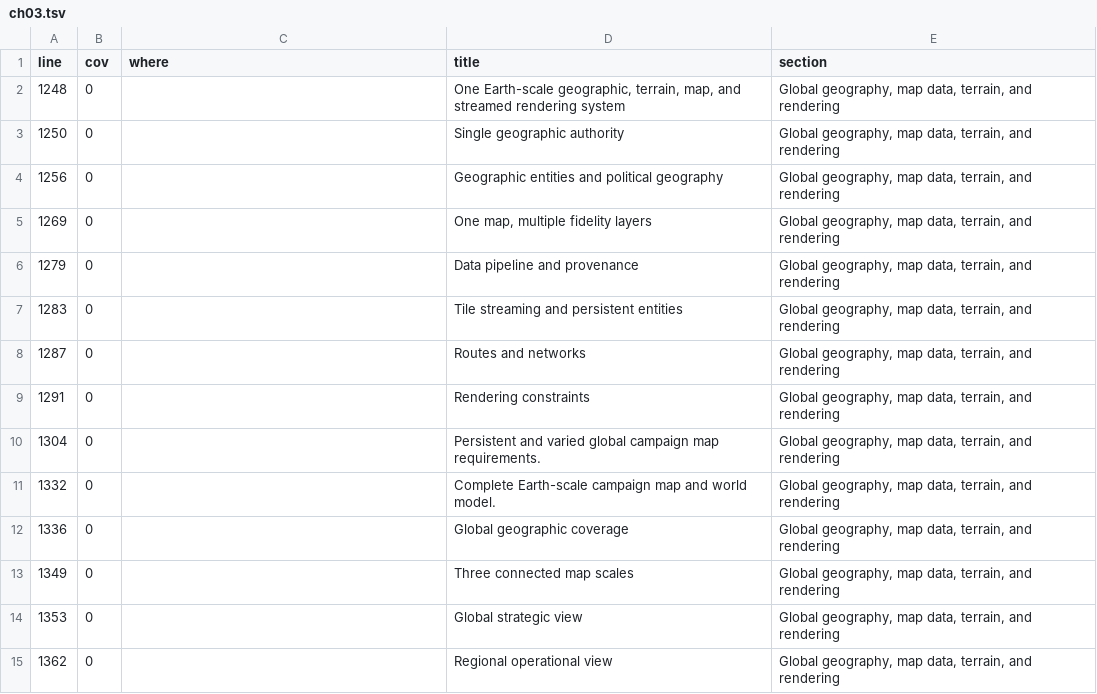
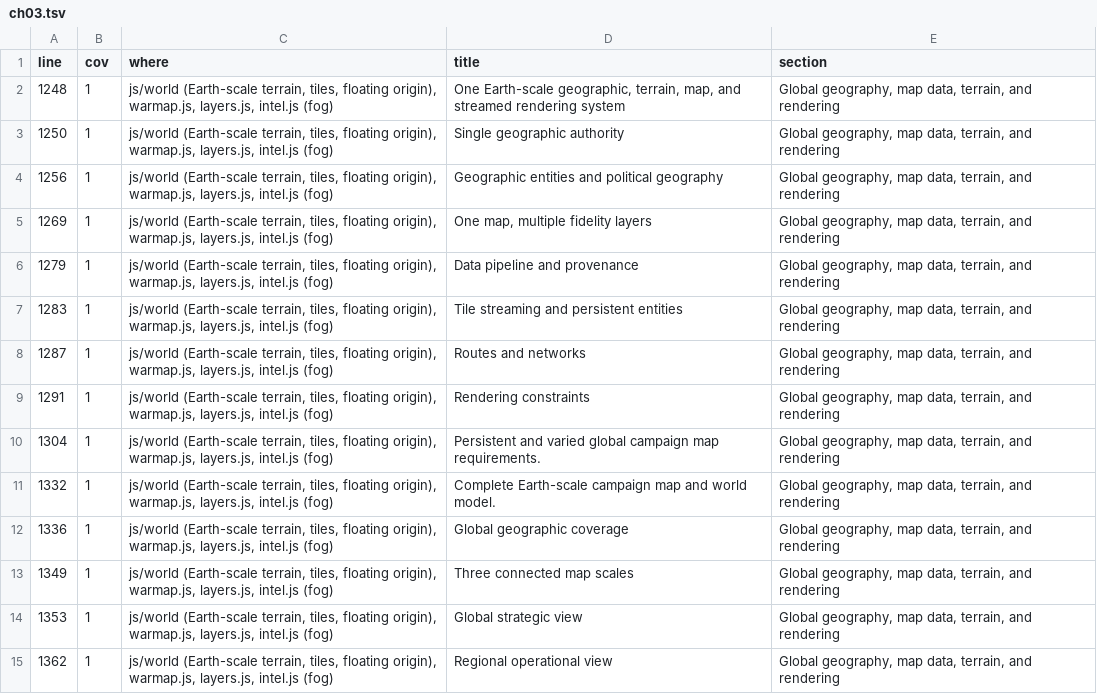
Before and after one commit to unforgiven29/HTML-Flight-Combat, a TSV file: docs/campaign/depth/ch03.tsv, drawn as a sheet; only a part is shown; the diff covers the shown part only.

```diff
--- a/docs/campaign/depth/ch03.tsv
+++ b/docs/campaign/depth/ch03.tsv
@@ -1,15 +1,15 @@
 line	cov	where	title	section
-1248	0		One Earth-scale geographic, terrain, map, and streamed rendering system	Global geography, map data, terrain, and rendering
-1250	0		Single geographic authority	Global geography, map data, terrain, and rendering
-1256	0		Geographic entities and political geography	Global geography, map data, terrain, and rendering
-1269	0		One map, multiple fidelity layers	Global geography, map data, terrain, and rendering
-1279	0		Data pipeline and provenance	Global geography, map data, terrain, and rendering
-1283	0		Tile streaming and persistent entities	Global geography, map data, terrain, and rendering
-1287	0		Routes and networks	Global geography, map data, terrain, and rendering
-1291	0		Rendering constraints	Global geography, map data, terrain, and rendering
-1304	0		Persistent and varied global campaign map requirements.	Global geography, map data, terrain, and rendering
-1332	0		Complete Earth-scale campaign map and world model.	Global geography, map data, terrain, and rendering
-1336	0		Global geographic coverage	Global geography, map data, terrain, and rendering
-1349	0		Three connected map scales	Global geography, map data, terrain, and rendering
-1353	0		Global strategic view	Global geography, map data, terrain, and rendering
-1362	0		Regional operational view	Global geography, map data, terrain, and rendering
+1248	1	js/world (Earth-scale terrain, tiles, floating origin), warmap.js, layers.js, intel.js (fog)	One Earth-scale geographic, terrain, map, and streamed rendering system	Global geography, map data, terrain, and rendering
+1250	1	js/world (Earth-scale terrain, tiles, floating origin), warmap.js, layers.js, intel.js (fog)	Single geographic authority	Global geography, map data, terrain, and rendering
+1256	1	js/world (Earth-scale terrain, tiles, floating origin), warmap.js, layers.js, intel.js (fog)	Geographic entities and political geography	Global geography, map data, terrain, and rendering
+1269	1	js/world (Earth-scale terrain, tiles, floating origin), warmap.js, layers.js, intel.js (fog)	One map, multiple fidelity layers	Global geography, map data, terrain, and rendering
+1279	1	js/world (Earth-scale terrain, tiles, floating origin), warmap.js, layers.js, intel.js (fog)	Data pipeline and provenance	Global geography, map data, terrain, and rendering
+1283	1	js/world (Earth-scale terrain, tiles, floating origin), warmap.js, layers.js, intel.js (fog)	Tile streaming and persistent entities	Global geography, map data, terrain, and rendering
+1287	1	js/world (Earth-scale terrain, tiles, floating origin), warmap.js, layers.js, intel.js (fog)	Routes and networks	Global geography, map data, terrain, and rendering
+1291	1	js/world (Earth-scale terrain, tiles, floating origin), warmap.js, layers.js, intel.js (fog)	Rendering constraints	Global geography, map data, terrain, and rendering
+1304	1	js/world (Earth-scale terrain, tiles, floating origin), warmap.js, layers.js, intel.js (fog)	Persistent and varied global campaign map requirements.	Global geography, map data, terrain, and rendering
+1332	1	js/world (Earth-scale terrain, tiles, floating origin), warmap.js, layers.js, intel.js (fog)	Complete Earth-scale campaign map and world model.	Global geography, map data, terrain, and rendering
+1336	1	js/world (Earth-scale terrain, tiles, floating origin), warmap.js, layers.js, intel.js (fog)	Global geographic coverage	Global geography, map data, terrain, and rendering
+1349	1	js/world (Earth-scale terrain, tiles, floating origin), warmap.js, layers.js, intel.js (fog)	Three connected map scales	Global geography, map data, terrain, and rendering
+1353	1	js/world (Earth-scale terrain, tiles, floating origin), warmap.js, layers.js, intel.js (fog)	Global strategic view	Global geography, map data, terrain, and rendering
+1362	1	js/world (Earth-scale terrain, tiles, floating origin), warmap.js, layers.js, intel.js (fog)	Regional operational view	Global geography, map data, terrain, and rendering
```
Also changed, not shown: 120 edited cells elsewhere in this file, docs/campaign/depth/ch16.tsv, 11 other files.
